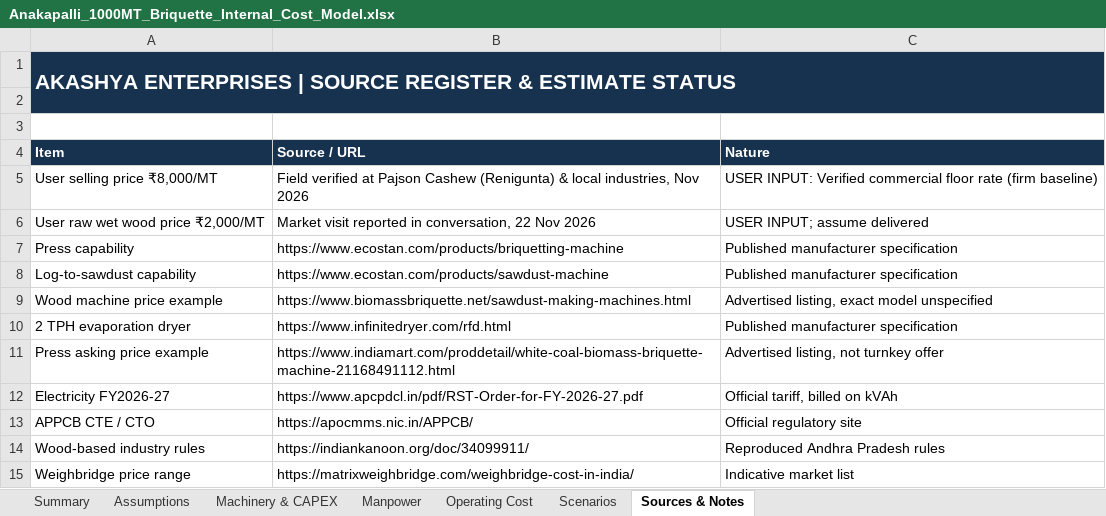
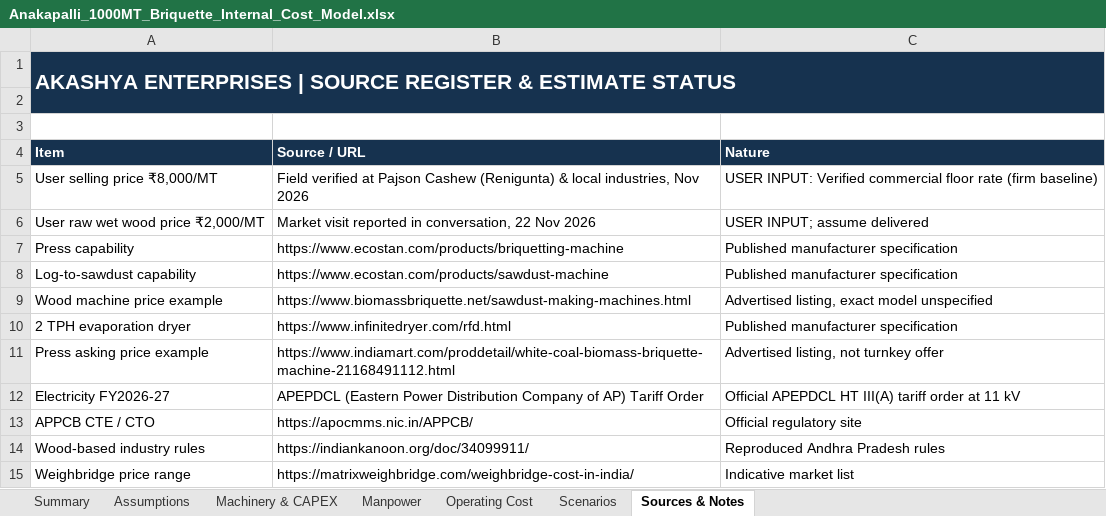
Before and after one commit to pavan53732/AKASHYA-ENTERPRISES, an Excel workbook: Anakapalli_1000MT_Briquette_Internal_Cost_Model.xlsx, sheet Sources & Notes, drawn as a sheet; only a part is shown; values as stored, in another font and other column widths than the file's, no borders; the diff names each change by its address in the sheet, - before the commit and + after, or states it on an @@ line.

Commit message:
fix(audit): resolve workbook links, standardize ₹8k across all docs, fix APEPDCL & MSME class, and convert to relative links
- Fix Excel Cost Model (Anakapalli_1000MT_Briquette_Internal_Cost_Model.xlsx):
  * Connect Assumptions!B21 dynamically to Manpower!D19/100000 for dynamic payroll updates.
  * Correct DISCOM to APEPDCL (Eastern Power Distribution Company of AP).
  * Fix baseline selling price notes and verify all cell references in Summary and CAPEX.
- Standardize ₹8,000/MT across all documentation:
  * Update MACHINERY/02 two-line scenario to ₹4.94 L/mo EBITDA (Revenue ₹80L - OPEX ₹75.06L).
  * Update MACHINERY/03 breakdown exposure to ₹3.20 L/day (40 MT @ ₹8,000/MT).
  * Clarify redundancy: replace N+1 phrasing with 'Dual 50% Capacity Press Lines' and model single points of failure.
- Regulatory & Technical Corrections:
  * Update electricity distributor to APEPDCL across all files.
  * Update MSME classification to Small Enterprise (Plant & Machinery <₹25 Cr, Turnover <₹100 Cr under revised Udyam criteria).
  * Qualify customer demand (1,400-3,075 MT/mo) as illustrative scenarios across 4 verification tiers.
  * Label briquette specifications as target commercial specs pending lab testing of test batches.
- Convert all Windows file:/// links to clean repository-relative links across all Markdown documents for seamless GitHub browsing.

```diff
--- a/Anakapalli_1000MT_Briquette_Internal_Cost_Model.xlsx (sheet Sources & Notes)
+++ b/Anakapalli_1000MT_Briquette_Internal_Cost_Model.xlsx (sheet Sources & Notes)
-B12 (Source / URL): https://www.apcpdcl.in/pdf/RST-Order-for-FY-2026-27.pdf
+B12 (Source / URL): APEPDCL (Eastern Power Distribution Company of AP) Tariff Order
-C12 (Nature): Official tariff, billed on kVAh
+C12 (Nature): Official APEPDCL HT III(A) tariff order at 11 kV
```
Also changed, not shown: sheet Assumptions, 9 other files.
